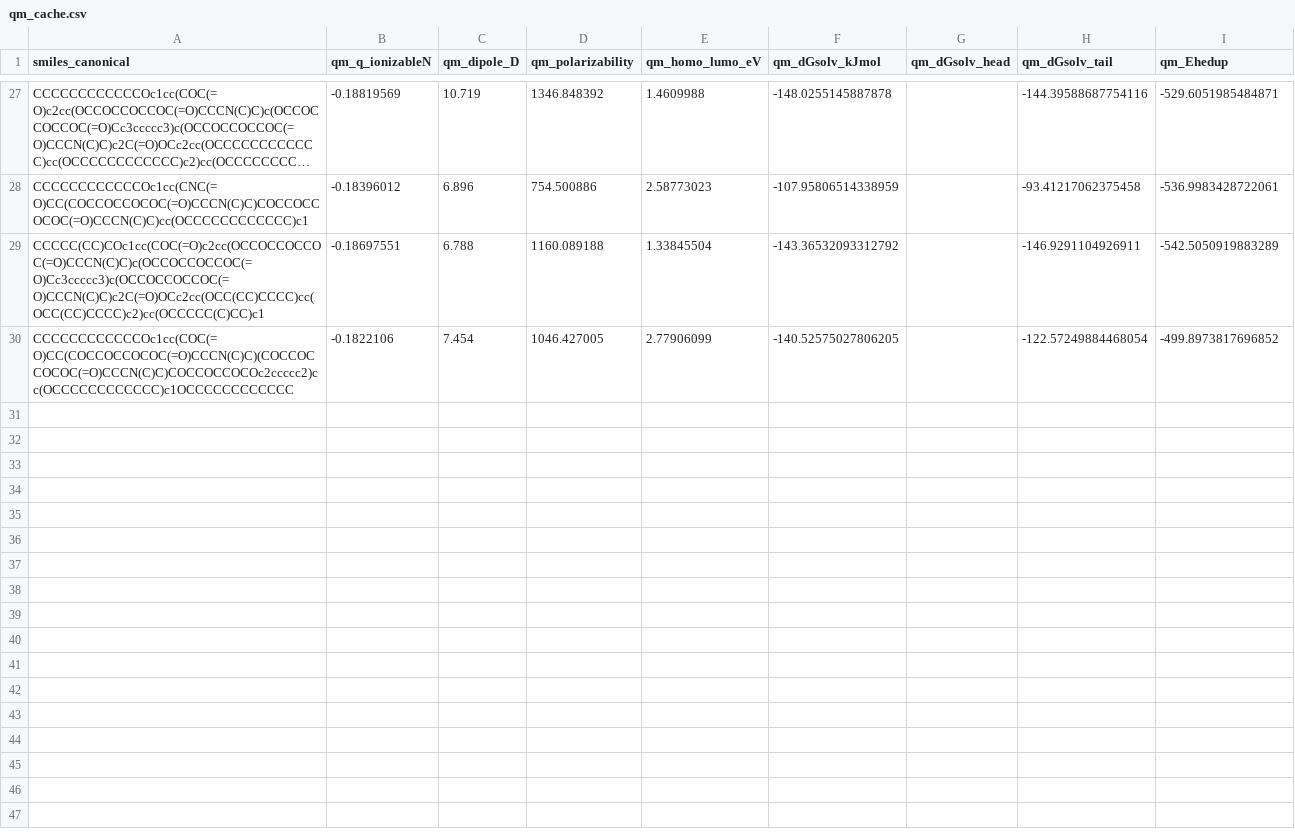
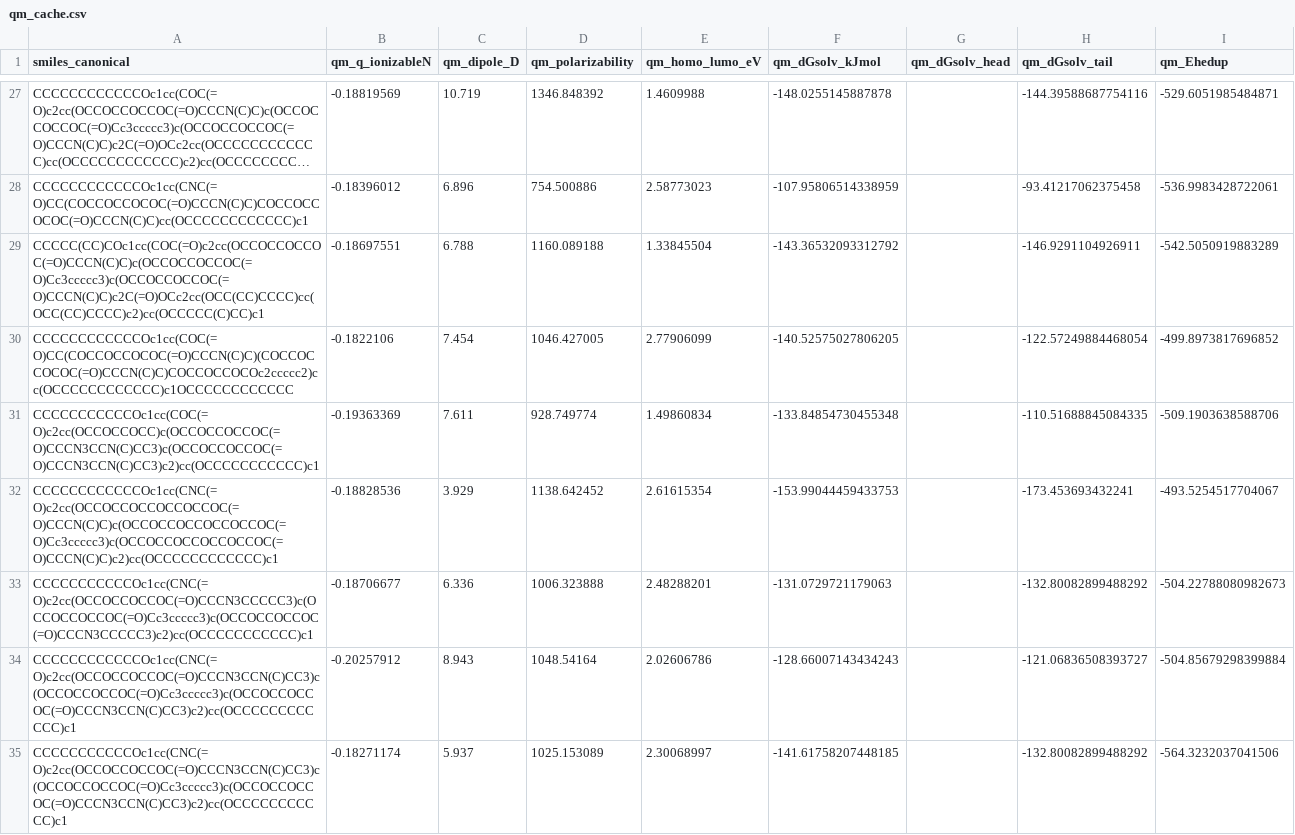
Before and after one commit to atiwary123/IAJD_Full_Workflow_-pKa-bioactivity-, a CSV file: IAJD_master/bundles_caches/physics/qm_cache.csv, drawn as a sheet; only a part is shown, gaps mark what is left out; long unchanged cells end in …; the diff names each change by its address in the sheet, - before the commit and + after, or states it on an @@ line.

```diff
--- a/IAJD_master/bundles_caches/physics/qm_cache.csv
+++ b/IAJD_master/bundles_caches/physics/qm_cache.csv
+row 31: CCCCCCCCCCCOc1cc(COC(=O)c2cc(OCCOCCOCC)c(OCCOCCOCCOC(=O)CCCN3CCN(C)CC3)c(OCCOCCOCCOC(=O)CCCN3CCN(C)CC3)c2)cc(OCCCCCCCCCCC)c1 | -0.19363369 | 7.611 | 928.749774 | 1.49860834 | -133.84854730455348 |  | -110.51688845084335 | -509.1903638588706
+row 32: CCCCCCCCCCCCOc1cc(CNC(=O)c2cc(OCCOCCOCCOCCOCCOC(=O)CCCN(C)C)c(OCCOCCOCCOCCOCCOC(=O)Cc3ccccc3)c(OCCOCCOCCOCCOCCOC(=O)CCCN(C)C)c2)cc(OCCCCCCCCCCCC)c1 | -0.18828536 | 3.929 | 1138.642452 | 2.61615354 | -153.99044459433753 |  | -173.453693432241 | -493.5254517704067
+row 33: CCCCCCCCCCCOc1cc(CNC(=O)c2cc(OCCOCCOCCOC(=O)CCCN3CCCCC3)c(OCCOCCOCCOC(=O)Cc3ccccc3)c(OCCOCCOCCOC(=O)CCCN3CCCCC3)c2)cc(OCCCCCCCCCCC)c1 | -0.18706677 | 6.336 | 1006.323888 | 2.48288201 | -131.0729721179063 |  | -132.80082899488292 | -504.22788080982673
+row 34: CCCCCCCCCCCCOc1cc(CNC(=O)c2cc(OCCOCCOCCOC(=O)CCCN3CCN(C)CC3)c(OCCOCCOCCOC(=O)Cc3ccccc3)c(OCCOCCOCCOC(=O)CCCN3CCN(C)CC3)c2)cc(OCCCCCCCCCCCC)c1 | -0.20257912 | 8.943 | 1048.54164 | 2.02606786 | -128.66007143434243 |  | -121.06836508393727 | -504.85679298399884
+row 35: CCCCCCCCCCCOc1cc(CNC(=O)c2cc(OCCOCCOCCOC(=O)CCCN3CCN(C)CC3)c(OCCOCCOCCOC(=O)Cc3ccccc3)c(OCCOCCOCCOC(=O)CCCN3CCN(C)CC3)c2)cc(OCCCCCCCCCCC)c1 | -0.18271174 | 5.937 | 1025.153089 | 2.30068997 | -141.61758207448185 |  | -132.80082899488292 | -564.3232037041506
```
Also changed, not shown: auto_retrain_log.csv, 5 other files.
